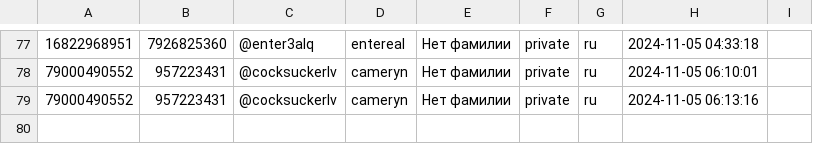
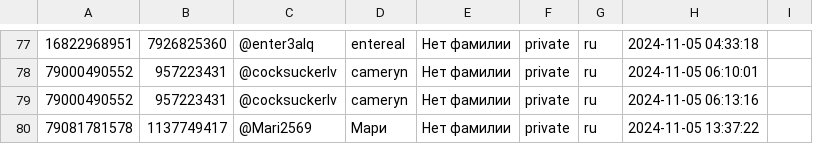
Before and after one commit to TheFoZzY/usersFRONEST, a CSV file: users.csv, drawn as a sheet; only a part is shown, gaps mark what is left out; the diff names each change by its address in the sheet, - before the commit and + after, or states it on an @@ line.

Commit message:
Обновлен файл users.csv

```diff
--- a/users.csv
+++ b/users.csv
+row 80: 79081781578 | 1137749417 | @Mari2569 | Мари | Нет фамилии | private | ru | 2024-11-05 13:37:22
```
